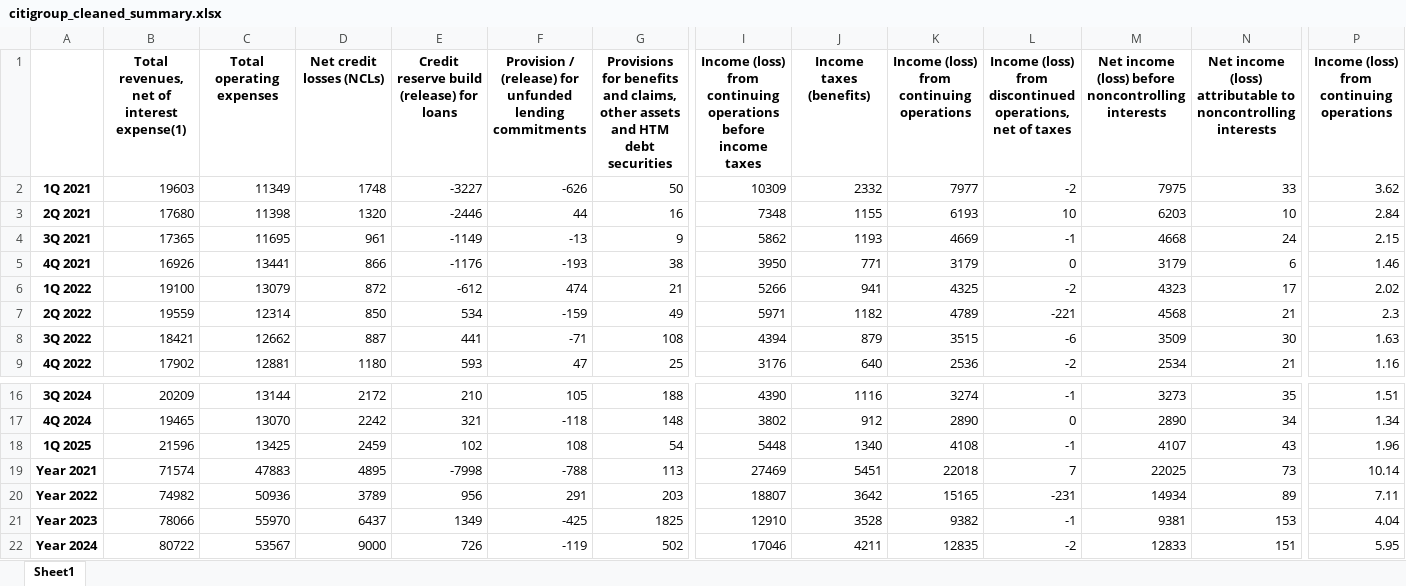
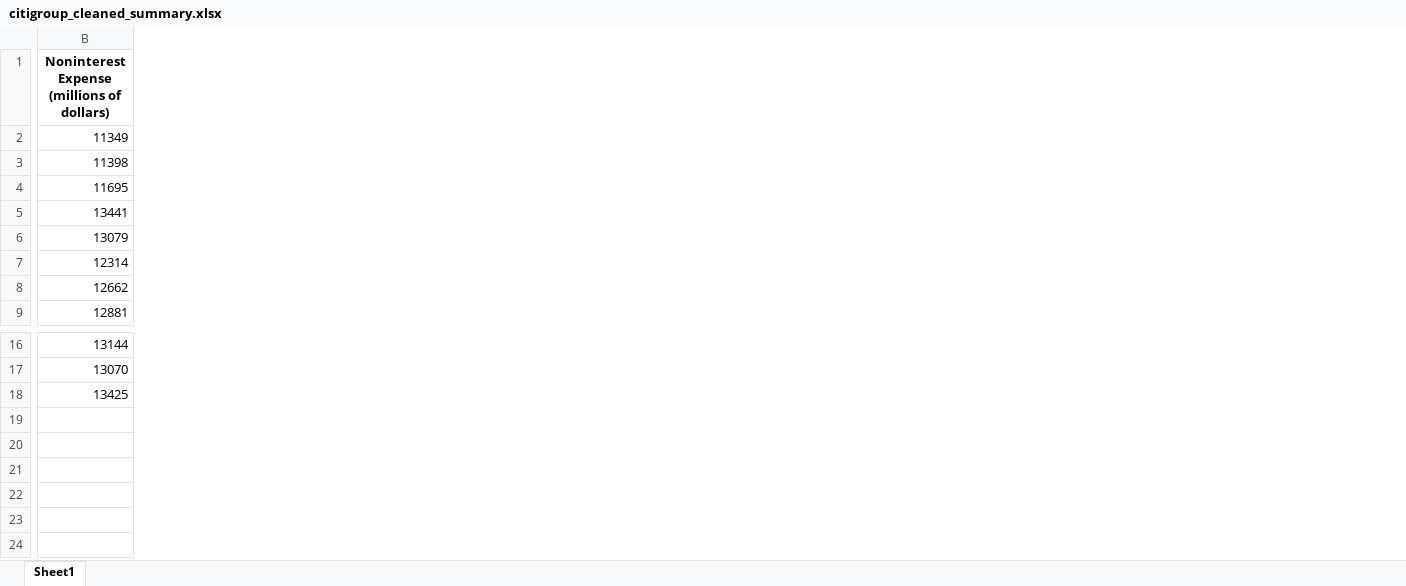
Before and after one commit to zr03/bank-of-eng-risk-monitoring, an Excel workbook: data/citigroup/processed/supplementary_data/citigroup_cleaned_summary.xlsx, sheet Sheet1, drawn as a sheet; only a part is shown, gaps mark what is left out; values as stored, in another font and other column widths than the file's, no borders; removed rows and columns are numbered as before the commit, all else as after; rows hold the shown columns only; the diff covers the shown part only; the diff names each change by its address in the sheet, - before the commit and + after, or states it on an @@ line.

Commit message:
adding cleaned metrics data from silvia

```diff
--- a/data/citigroup/processed/supplementary_data/citigroup_cleaned_summary.xlsx (sheet Sheet1)
+++ b/data/citigroup/processed/supplementary_data/citigroup_cleaned_summary.xlsx (sheet Sheet1)
-column A, rows 2-9: 1Q 2021 | 2Q 2021 | 3Q 2021 | 4Q 2021 | 1Q 2022 | 2Q 2022 | 3Q 2022 | 4Q 2022; rows 16-18: 3Q 2024 | 4Q 2024 | 1Q 2025
-column B, rows 2-9: 19603 | 17680 | 17365 | 16926 | 19100 | 19559 | 18421 | 17902; rows 16-18: 20209 | 19465 | 21596
-column D, rows 2-9: 1748 | 1320 | 961 | 866 | 872 | 850 | 887 | 1180; rows 16-18: 2172 | 2242 | 2459
-column E, rows 2-9: -3227 | -2446 | -1149 | -1176 | -612 | 534 | 441 | 593; rows 16-18: 210 | 321 | 102
-column F, rows 2-9: -626 | 44 | -13 | -193 | 474 | -159 | -71 | 47; rows 16-18: 105 | -118 | 108
-column G, rows 2-9: 50 | 16 | 9 | 38 | 21 | 49 | 108 | 25; rows 16-18: 188 | 148 | 54
-column I, rows 2-9: 10309 | 7348 | 5862 | 3950 | 5266 | 5971 | 4394 | 3176; rows 16-18: 4390 | 3802 | 5448
-column J, rows 2-9: 2332 | 1155 | 1193 | 771 | 941 | 1182 | 879 | 640; rows 16-18: 1116 | 912 | 1340
-column K, rows 2-9: 7977 | 6193 | 4669 | 3179 | 4325 | 4789 | 3515 | 2536; rows 16-18: 3274 | 2890 | 4108
-column L, rows 2-9: -2 | 10 | -1 | 0 | -2 | -221 | -6 | -2; rows 16-18: -1 | 0 | -1
-column M, rows 2-9: 7975 | 6203 | 4668 | 3179 | 4323 | 4568 | 3509 | 2534; rows 16-18: 3273 | 2890 | 4107
-column N, rows 2-9: 33 | 10 | 24 | 6 | 17 | 21 | 30 | 21; rows 16-18: 35 | 34 | 43
-column P, rows 2-9: 3.62 | 2.84 | 2.15 | 1.46 | 2.02 | 2.3 | 1.63 | 1.16; rows 16-18: 1.51 | 1.34 | 1.96
-row 1:  | Total revenues, net of interest expense(1) | Total operating expenses | Net credit losses (NCLs) | Credit reserve build (release) for loans | Provision / (release) for unfunded lending commitments | Provisions for benefits and claims, other assets and HTM debt securities | Income (loss) from continuing operations before income taxes | Income taxes (benefits) | Income (loss) from continuing operations | Income (loss) from discontinued operations, net of taxes | Net income (loss) before noncontrolling interests | Net income (loss) attributable to noncontrolling interests | Income (loss) from continuing operations
+row 1: Noninterest Expense (millions of dollars)
-row 19: Year 2021 | 71574 | 47883 | 4895 | -7998 | -788 | 113 | 27469 | 5451 | 22018 | 7 | 22025 | 73 | 10.14
-row 20: Year 2022 | 74982 | 50936 | 3789 | 956 | 291 | 203 | 18807 | 3642 | 15165 | -231 | 14934 | 89 | 7.11
-row 21: Year 2023 | 78066 | 55970 | 6437 | 1349 | -425 | 1825 | 12910 | 3528 | 9382 | -1 | 9381 | 153 | 4.04
-row 22: Year 2024 | 80722 | 53567 | 9000 | 726 | -119 | 502 | 17046 | 4211 | 12835 | -2 | 12833 | 151 | 5.95
```
Also changed, not shown: 1 added column and 15 removed columns elsewhere in this sheet, 3 other files.
